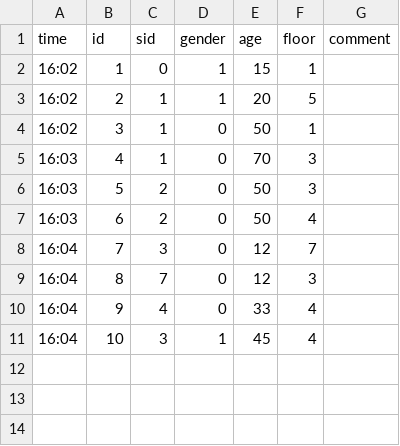
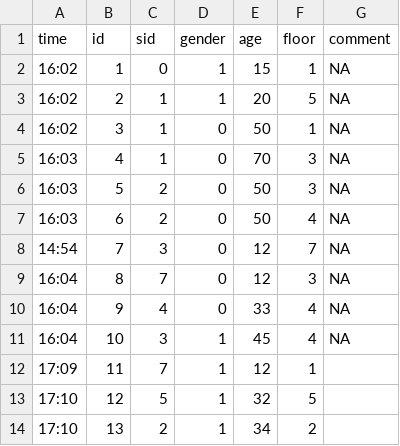
Before and after one commit to jriou/pandemic_game, a CSV file: data.csv, drawn as a sheet.

Commit message:
Fixed R0 calculation in relation with exclusions based on time

```diff
--- a/data.csv
+++ b/data.csv
@@ -1,11 +1,14 @@
 "time","id","sid","gender","age","floor","comment"
-"16:02",1,0,"1",15,1,""
-"16:02",2,1,"1",20,5,""
-"16:02",3,1,"0",50,1,""
-"16:03",4,1,"0",70,3,""
-"16:03",5,2,"0",50,3,""
-"16:03",6,2,"0",50,4,""
-"16:04",7,3,"0",12,7,""
-"16:04",8,7,"0",12,3,""
-"16:04",9,4,"0",33,4,""
-"16:04",10,3,"1",45,4,""
+"16:02",1,0,"1",15,1,NA
+"16:02",2,1,"1",20,5,NA
+"16:02",3,1,"0",50,1,NA
+"16:03",4,1,"0",70,3,NA
+"16:03",5,2,"0",50,3,NA
+"16:03",6,2,"0",50,4,NA
+"14:54",7,3,"0",12,7,NA
+"16:04",8,7,"0",12,3,NA
+"16:04",9,4,"0",33,4,NA
+"16:04",10,3,"1",45,4,NA
+"17:09",11,7,"1",12,1,""
+"17:10",12,5,"1",32,5,""
+"17:10",13,2,"1",34,2,""
```
Also changed, not shown: 1 other file.
